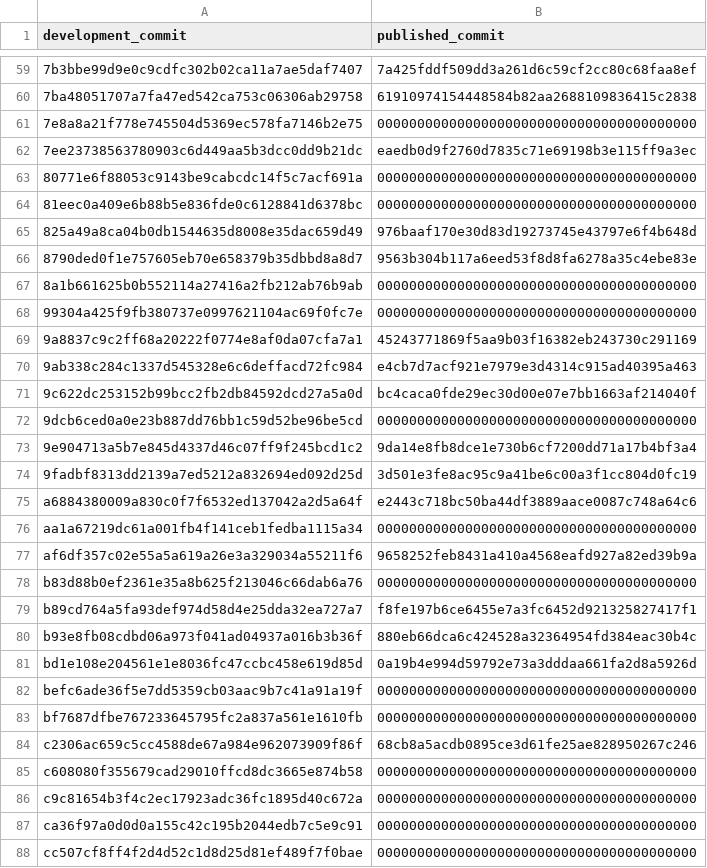
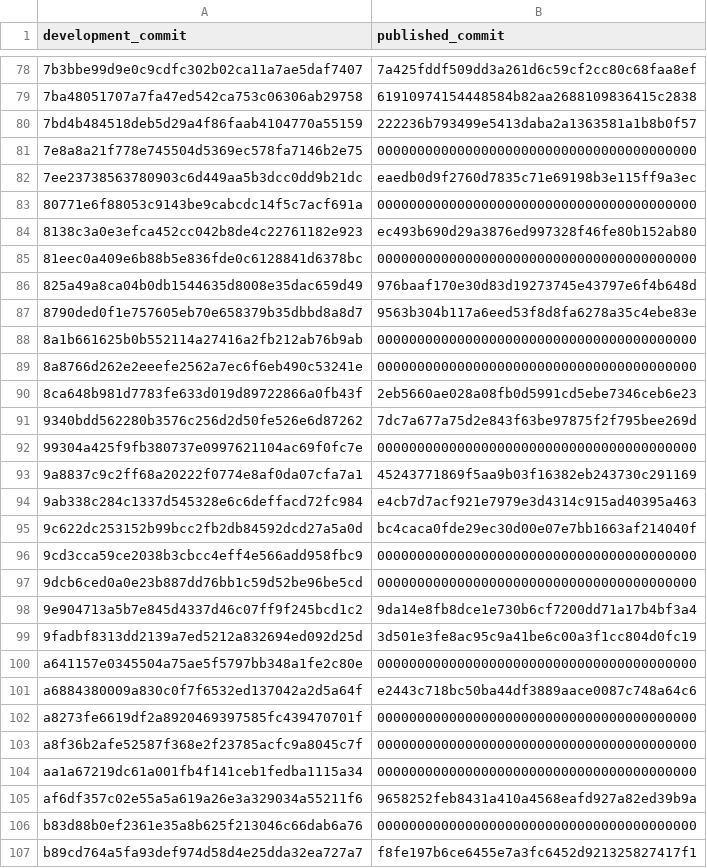
Before and after one commit to YSKarakas/OIMD-NaI, a TSV file: RUN_COMMIT_MAP.tsv, drawn as a sheet; only a part is shown, gaps mark what is left out; the shorter side is filled out with more unchanged rows; the diff covers the shown part only; the diff names each change by its address in the sheet, - before the commit and + after, or states it on an @@ line.

Commit message:
Map the development commits of the leak survey, the photo-luminescence run, light collection over all optical photons, the regenerated verdict and the corrected records to this history

```diff
--- a/RUN_COMMIT_MAP.tsv
+++ b/RUN_COMMIT_MAP.tsv
+row 80: 7bd4b484518deb5d29a4f86faab4104770a55159 | 222236b793499e5413daba2a1363581a1b8b0f57
+row 84: 8138c3a0e3efca452cc042b8de4c22761182e923 | ec493b690d29a3876ed997328f46fe80b152ab80
+row 89: 8a8766d262e2eeefe2562a7ec6f6eb490c53241e | 0000000000000000000000000000000000000000
+row 90: 8ca648b981d7783fe633d019d89722866a0fb43f | 2eb5660ae028a08fb0d5991cd5ebe7346ceb6e23
+row 91: 9340bdd562280b3576c256d2d50fe526e6d87262 | 7dc7a677a75d2e843f63be97875f2f795bee269d
+row 96: 9cd3cca59ce2038b3cbcc4eff4e566add958fbc9 | 0000000000000000000000000000000000000000
+row 100: a641157e0345504a75ae5f5797bb348a1fe2c80e | 0000000000000000000000000000000000000000
+row 102: a8273fe6619df2a8920469397585fc439470701f | 0000000000000000000000000000000000000000
+row 103: a8f36b2afe52587f368e2f23785acfc9a8045c7f | 0000000000000000000000000000000000000000
```
Also changed, not shown: 31 added rows elsewhere in this file.
